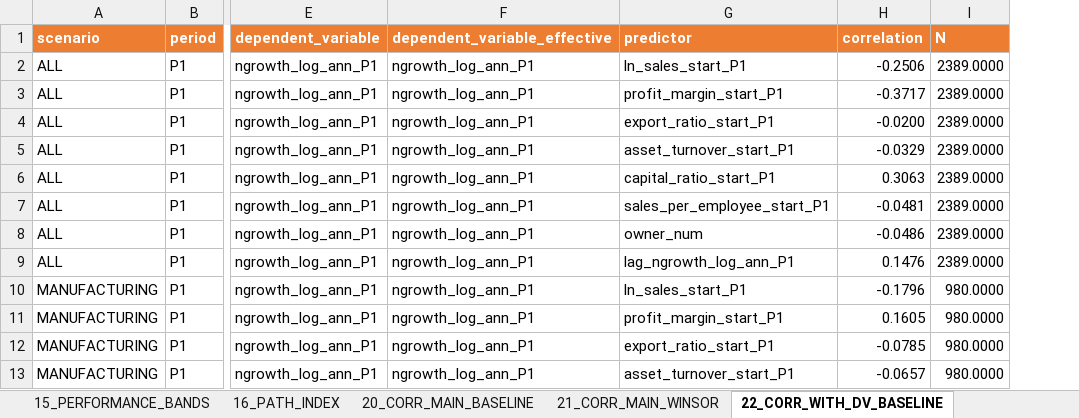
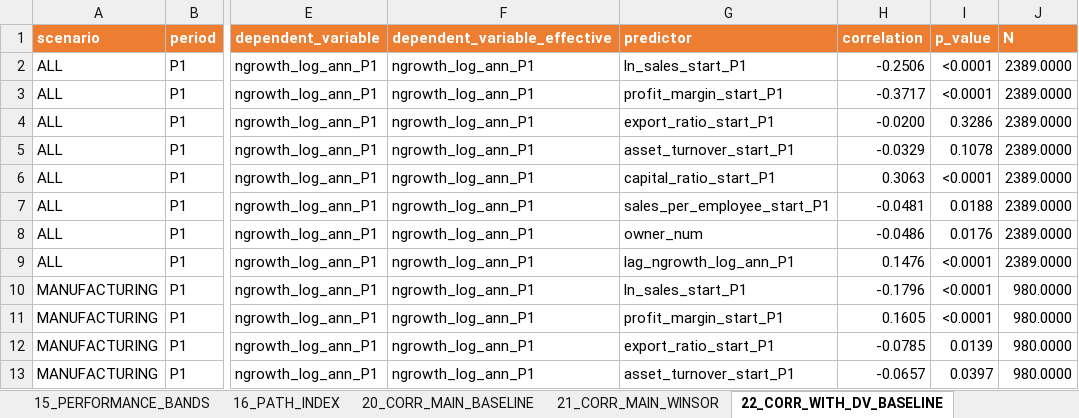
Before and after one commit to Papiwcio/GRIP, an Excel workbook: 2026 New/Results_variable_diagnostics_and_trajectories.xlsx, sheet 22_CORR_WITH_DV_BASELINE, drawn as a sheet; only a part is shown, gaps mark what is left out; values as stored, in another font and other column widths than the file's, no borders; the diff names each change by its address in the sheet, - before the commit and + after, or states it on an @@ line.

```diff
--- a/2026 New/Results_variable_diagnostics_and_trajectories.xlsx (sheet 22_CORR_WITH_DV_BASELINE)
+++ b/2026 New/Results_variable_diagnostics_and_trajectories.xlsx (sheet 22_CORR_WITH_DV_BASELINE)
+column I (p_value), rows 2-13: <0.0001 | <0.0001 | 0.3286 | 0.1078 | <0.0001 | 0.0188 | 0.0176 | <0.0001 | <0.0001 | <0.0001 | 0.0139 | 0.0397
```
Also changed, not shown: sheet 23_CORR_WITH_DV_WINSOR, sheet 90_CORR_LONG_ALL, 2026 New/Results/2026.05.08 Results_trajectory_analysis.xlsx, 2026 New/Results_period_ols_scenarios.xlsx, 18 other files.
